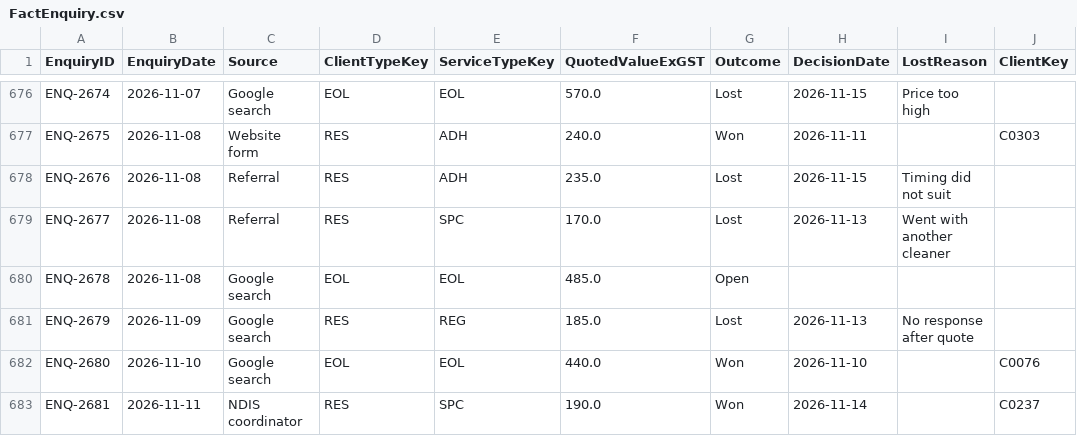
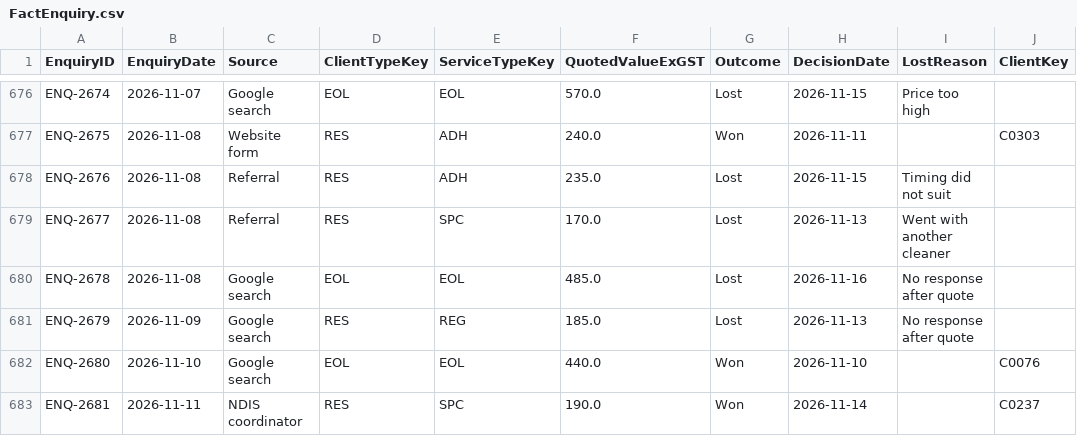
Before and after one commit to pathak007/rudram-ceo-dashboard-demo-data, a CSV file: data/cleaning/FactEnquiry.csv, drawn as a sheet; only a part is shown, gaps mark what is left out.

```diff
--- a/data/cleaning/FactEnquiry.csv
+++ b/data/cleaning/FactEnquiry.csv
@@ -679,3 +679,3 @@ ENQ-2676,2026-11-08,Referral,RES,ADH,235.0,Lost,2026-11-15,Timing did not suit,
 ENQ-2677,2026-11-08,Referral,RES,SPC,170.0,Lost,2026-11-13,Went with another cleaner,
-ENQ-2678,2026-11-08,Google search,EOL,EOL,485.0,Open,,,
+ENQ-2678,2026-11-08,Google search,EOL,EOL,485.0,Lost,2026-11-16,No response after quote,
 ENQ-2679,2026-11-09,Google search,RES,REG,185.0,Lost,2026-11-13,No response after quote,
```
Also changed, not shown: data/cleaning/DimDate.csv, data/cleaning/FactBankTransaction.csv, 8 other files.
